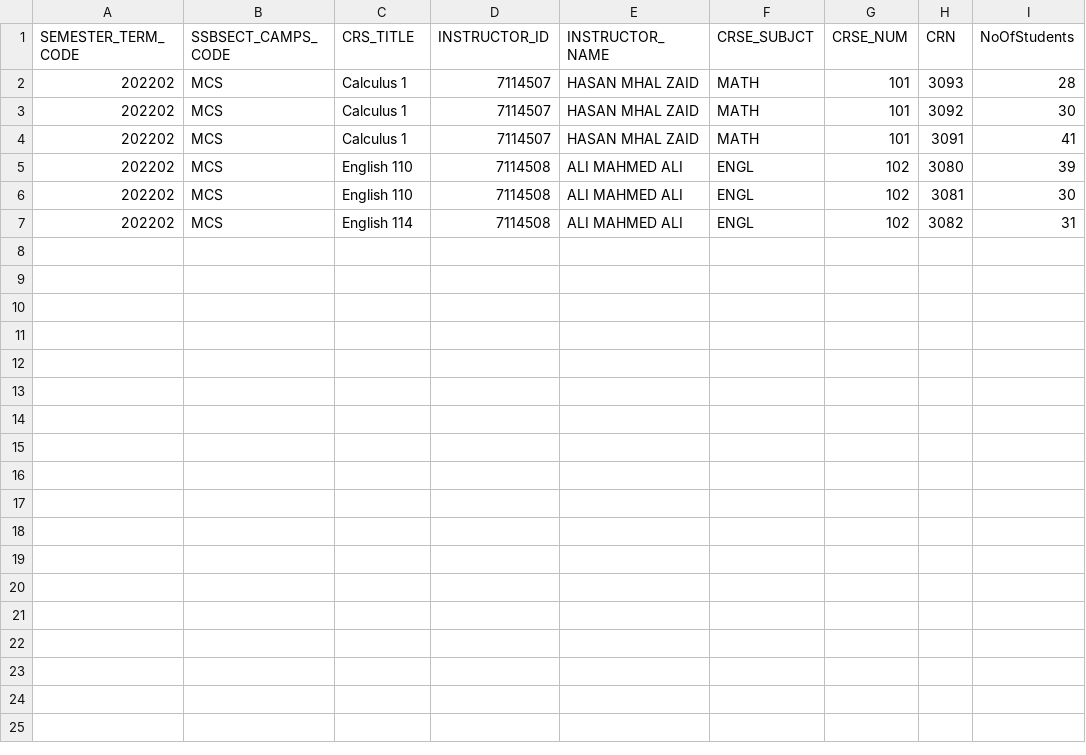
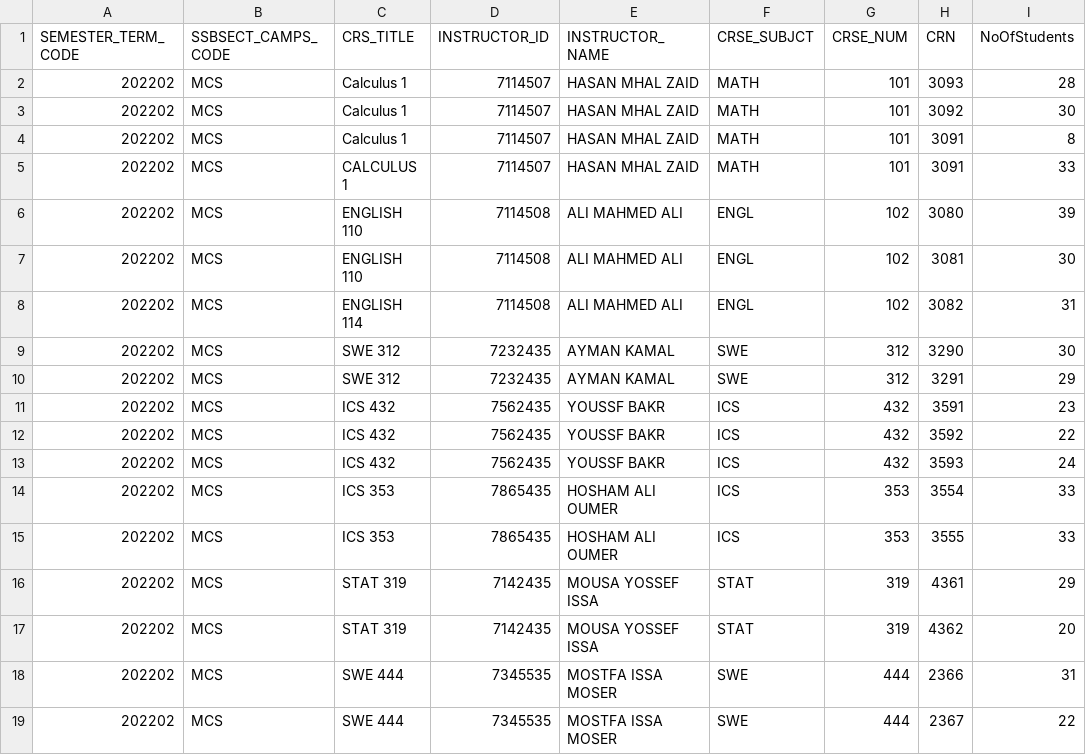
Before and after one commit to ybalkhateeb/AutomationExaminationSystem, a CSV file: src/app/csvFiles/updatedCCSESchedule.csv, drawn as a sheet.

```diff
--- a/src/app/csvFiles/updatedCCSESchedule.csv
+++ b/src/app/csvFiles/updatedCCSESchedule.csv
@@ -3,5 +3,17 @@
 "202202","MCS","Calculus 1","7114507","HASAN MHAL ZAID","MATH","101","3092","30"
-"202202","MCS","Calculus 1","7114507","HASAN MHAL ZAID","MATH","101","3091","41"
-"202202","MCS","English 110","7114508","ALI MAHMED ALI","ENGL","102","3080","39"
-"202202","MCS","English 110","7114508","ALI MAHMED ALI","ENGL","102","3081","30"
-"202202","MCS","English 114","7114508","ALI MAHMED ALI","ENGL","102","3082","31"
+"202202","MCS","Calculus 1","7114507","HASAN MHAL ZAID","MATH","101","3091","8"
+"202202","MCS","CALCULUS 1","7114507","HASAN MHAL ZAID","MATH","101","3091","33"
+"202202","MCS","ENGLISH 110","7114508","ALI MAHMED ALI","ENGL","102","3080","39"
+"202202","MCS","ENGLISH 110","7114508","ALI MAHMED ALI","ENGL","102","3081","30"
+"202202","MCS","ENGLISH 114","7114508","ALI MAHMED ALI","ENGL","102","3082","31"
+"202202","MCS","SWE 312","7232435","AYMAN KAMAL","SWE","312","3290","30"
+"202202","MCS","SWE 312","7232435","AYMAN KAMAL","SWE","312","3291","29"
+"202202","MCS","ICS 432","7562435","YOUSSF BAKR","ICS","432","3591","23"
+"202202","MCS","ICS 432","7562435","YOUSSF BAKR","ICS","432","3592","22"
+"202202","MCS","ICS 432","7562435","YOUSSF BAKR","ICS","432","3593","24"
+"202202","MCS","ICS 353","7865435","HOSHAM ALI OUMER","ICS","353","3554","33"
+"202202","MCS","ICS 353","7865435","HOSHAM ALI OUMER","ICS","353","3555","33"
+"202202","MCS","STAT 319","7142435","MOUSA  YOSSEF ISSA","STAT","319","4361","29"
+"202202","MCS","STAT 319","7142435","MOUSA  YOSSEF ISSA","STAT","319","4362","20"
+"202202","MCS","SWE 444","7345535","MOSTFA ISSA MOSER","SWE","444","2366","31"
+"202202","MCS","SWE 444","7345535","MOSTFA ISSA MOSER","SWE","444","2367","22"
```
Also changed, not shown: 5 other files.
